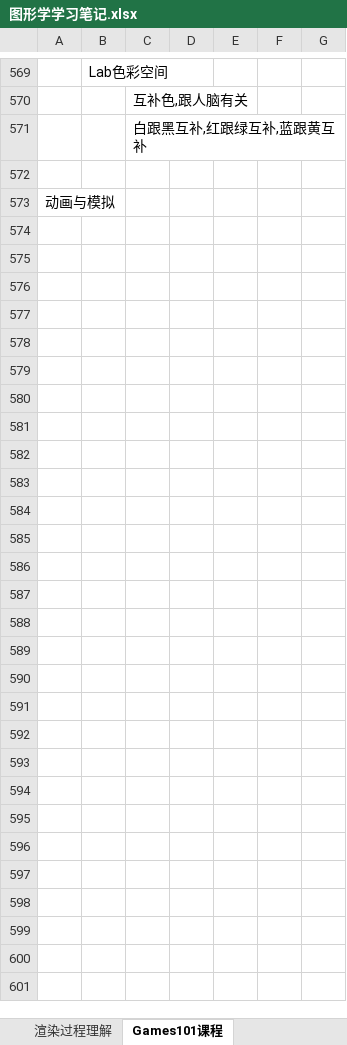
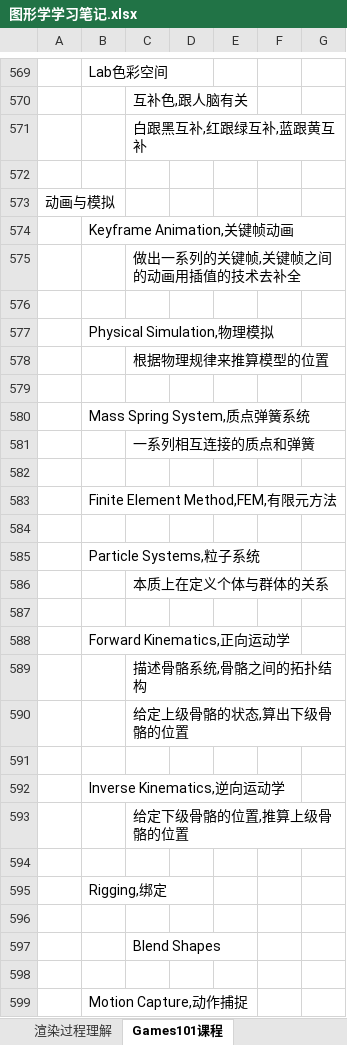
Before and after one commit to MythGalaxy/D3D12Render, an Excel workbook: 图形学学习笔记.xlsx, sheet Games101课程, drawn as a sheet; only a part is shown, gaps mark what is left out; values as stored, in another font and other column widths than the file's, no borders; charts and pictures not drawn; the diff names each change by its address in the sheet, - before the commit and + after, or states it on an @@ line.

Commit message:
update

```diff
--- a/图形学学习笔记.xlsx (sheet Games101课程)
+++ b/图形学学习笔记.xlsx (sheet Games101课程)
+row 574:  | Keyframe Animation,关键帧动画
+row 575:  |  | 做出一系列的关键帧,关键帧之间的动画用插值的技术去补全
+row 576: (empty)
+row 577:  | Physical Simulation,物理模拟
+row 578:  |  | 根据物理规律来推算模型的位置
+row 579: (empty)
+row 580:  | Mass Spring System,质点弹簧系统
+row 581:  |  | 一系列相互连接的质点和弹簧
+row 582: (empty)
+row 583:  | Finite Element Method,FEM,有限元方法
+row 584: (empty)
+row 585:  | Particle Systems,粒子系统
+row 586:  |  | 本质上在定义个体与群体的关系
+row 587: (empty)
+row 588:  | Forward Kinematics,正向运动学
+row 589:  |  | 描述骨骼系统,骨骼之间的拓扑结构
+row 590:  |  | 给定上级骨骼的状态,算出下级骨骼的位置
+row 591: (empty)
+row 592:  | Inverse Kinematics,逆向运动学
+row 593:  |  | 给定下级骨骼的位置,推算上级骨骼的位置
+row 594: (empty)
+row 595:  | Rigging,绑定
+row 596: (empty)
+row 597:  |  | Blend Shapes
+row 598: (empty)
+row 599:  | Motion Capture,动作捕捉
```
Also changed, not shown: charts or pictures.
